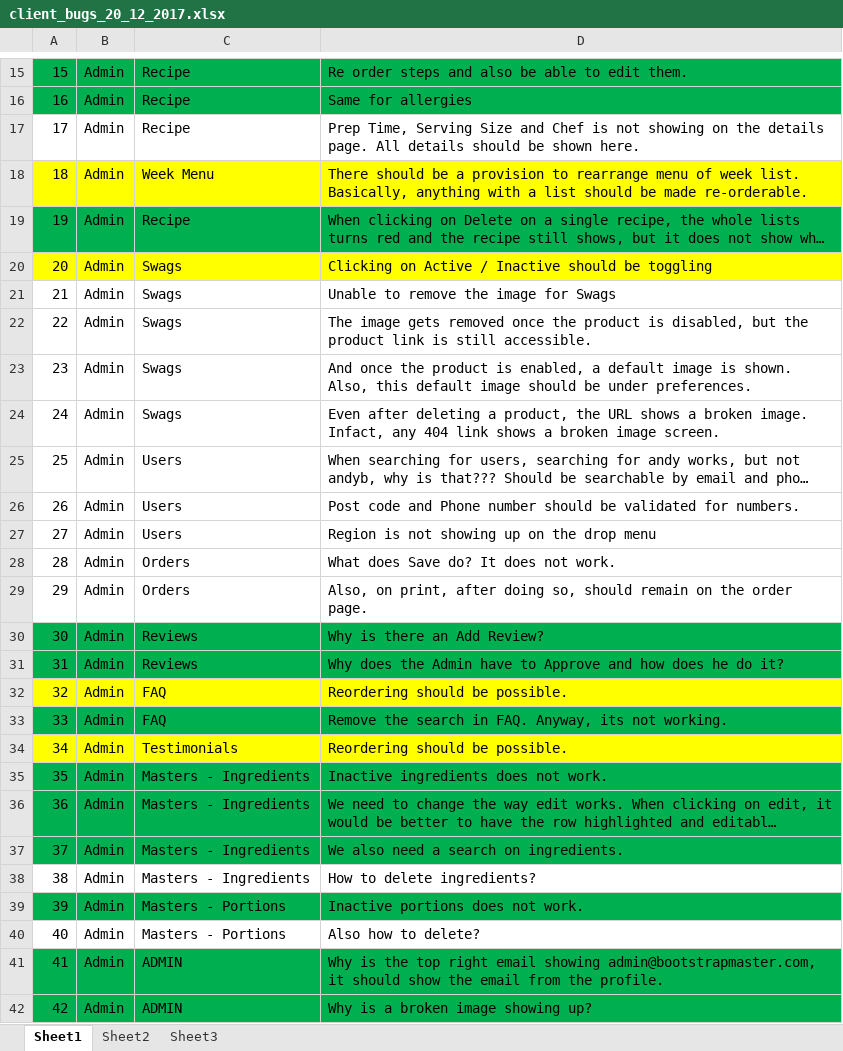
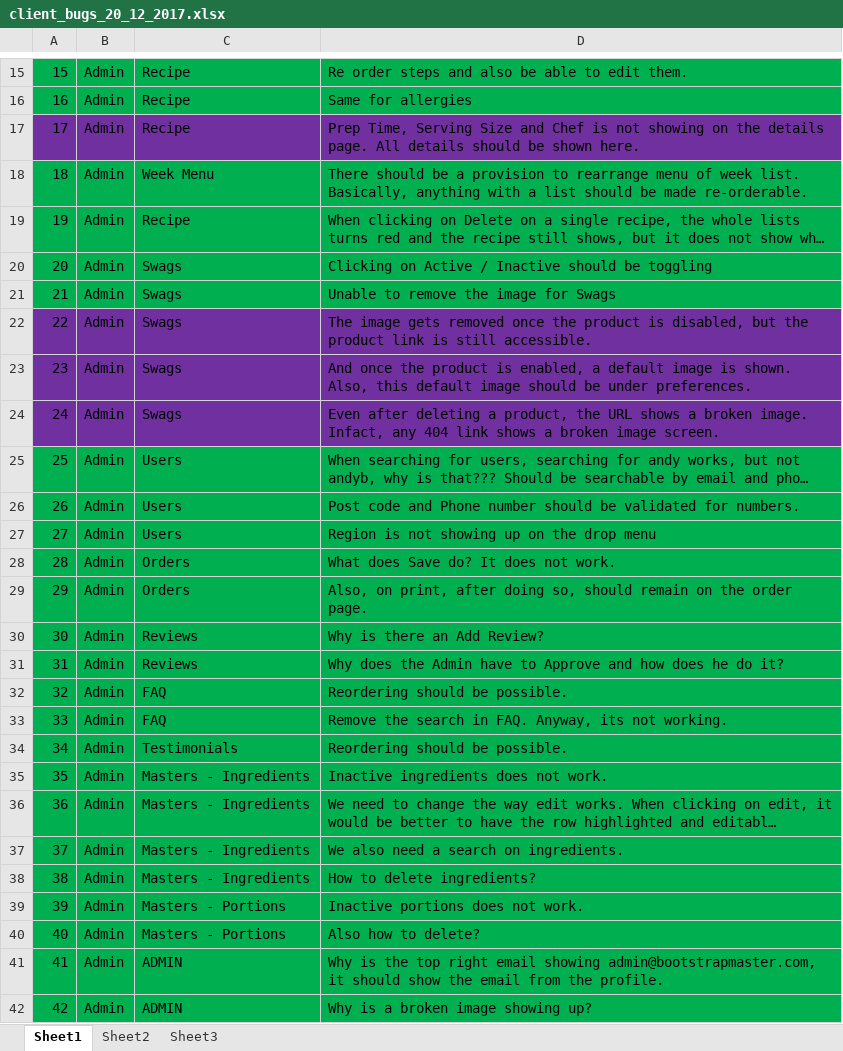
Before and after one commit to blazeriaz/hifreshbox, an Excel workbook: resource/client_bugs_20_12_2017.xlsx, sheet Sheet1, drawn as a sheet; only a part is shown, gaps mark what is left out; long unchanged cells end in …; values as stored, in another font and other column widths than the file's, no borders; the diff names each change by its address in the sheet, - before the commit and + after, or states it on an @@ line.

```diff
--- a/resource/client_bugs_20_12_2017.xlsx (sheet Sheet1)
+++ b/resource/client_bugs_20_12_2017.xlsx (sheet Sheet1)
-A17:D17 fill: none
+A17:D17 fill: #7030A0
-A18:D18 fill: #FFFF00
+A18:D18 fill: #00B050
-A20:D20 fill: #FFFF00
+A20:D20 fill: #00B050
-A21:D21 fill: none
+A21:D21 fill: #00B050
-A22:D24 fill: none
+A22:D24 fill: #7030A0
-A25:D29 fill: none
+A25:D29 fill: #00B050
-A32:D32 fill: #FFFF00
+A32:D32 fill: #00B050
-A34:D34 fill: #FFFF00
+A34:D34 fill: #00B050
-A38:D38 fill: none
+A38:D38 fill: #00B050
-A40:D40 fill: none
+A40:D40 fill: #00B050
```
Also changed, not shown: 18 other files.
